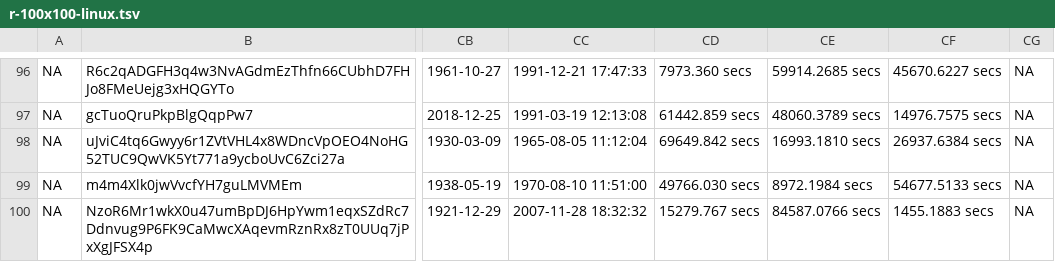
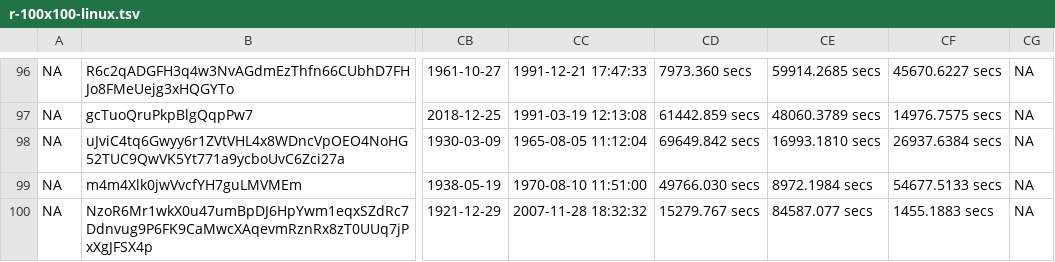
Before and after one commit to posit-dev/qa-example-content, a TSV file: data-files/100x100/r-100x100-linux.tsv, drawn as a sheet; only a part is shown, gaps mark what is left out; the diff names each change by its address in the sheet, - before the commit and + after, or states it on an @@ line.

Commit message:
When all else fails, manipulate the data

```diff
--- a/data-files/100x100/r-100x100-linux.tsv
+++ b/data-files/100x100/r-100x100-linux.tsv
-CE100: 84587.0766 secs
+CE100: 84587.077 secs
```
